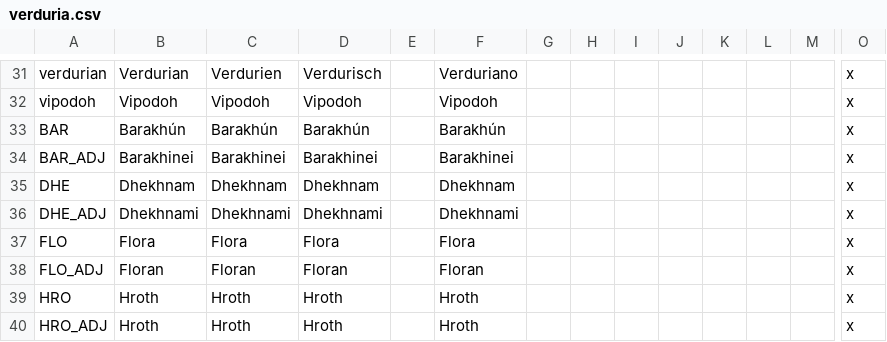
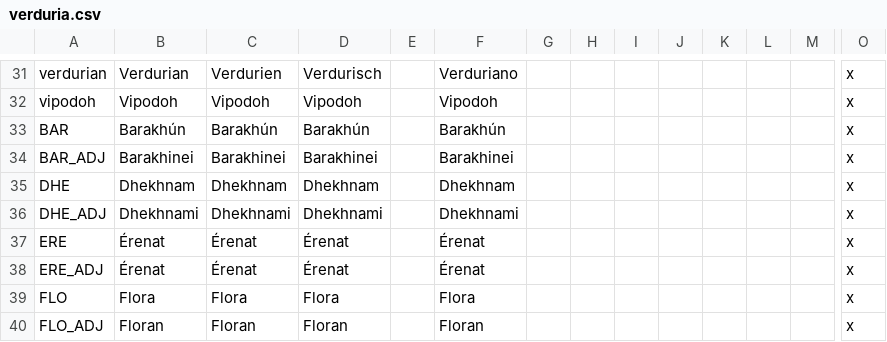
Before and after one commit to Mocha2007/mocha_verduria, a CSV file: localisation/verduria.csv, drawn as a sheet; only a part is shown, gaps mark what is left out; the shorter side is filled out with more unchanged rows; rows hold the shown columns only; the diff names each change by its address in the sheet, - before the commit and + after, or states it on an @@ line.

Commit message:
Érenat

```diff
--- a/localisation/verduria.csv
+++ b/localisation/verduria.csv
+row 37: ERE | Érenat | Érenat | Érenat |  | Érenat |  |  |  |  |  |  |  | x
+row 38: ERE_ADJ | Érenat | Érenat | Érenat |  | Érenat |  |  |  |  |  |  |  | x
```
Also changed, not shown: 10 other files.
